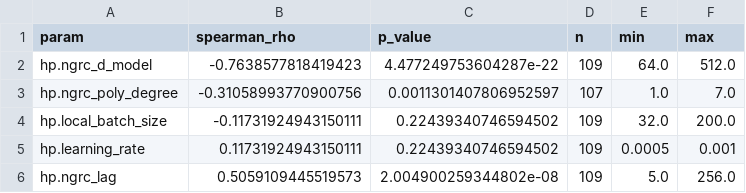
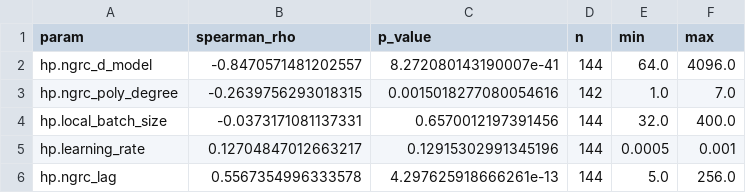
Before and after one commit to Tellterubouzu/NGRC_LM, a CSV file: src/parameter_analysis/analysis_out_NGRC/spearman_numeric.csv, drawn as a sheet.

```diff
--- a/src/parameter_analysis/analysis_out_NGRC/spearman_numeric.csv
+++ b/src/parameter_analysis/analysis_out_NGRC/spearman_numeric.csv
@@ -1,6 +1,6 @@
 param,spearman_rho,p_value,n,min,max
-hp.ngrc_d_model,-0.7638577818419423,4.477249753604287e-22,109,64.0,512.0
-hp.ngrc_poly_degree,-0.31058993770900756,0.0011301407806952597,107,1.0,7.0
-hp.local_batch_size,-0.11731924943150111,0.22439340746594502,109,32.0,200.0
-hp.learning_rate,0.11731924943150111,0.22439340746594502,109,0.0005,0.001
-hp.ngrc_lag,0.5059109445519573,2.004900259344802e-08,109,5.0,256.0
+hp.ngrc_d_model,-0.8470571481202557,8.272080143190007e-41,144,64.0,4096.0
+hp.ngrc_poly_degree,-0.2639756293018315,0.0015018277080054616,142,1.0,7.0
+hp.local_batch_size,-0.0373171081137331,0.6570012197391456,144,32.0,400.0
+hp.learning_rate,0.12704847012663217,0.12915302991345196,144,0.0005,0.001
+hp.ngrc_lag,0.5567354996333578,4.297625918666261e-13,144,5.0,256.0
```
Also changed, not shown: src/parameter_analysis/analysis_out_NGRC/importance_permutation_cv.csv, src/parameter_analysis/analysis_out_NGRC/runs_parsed.csv, 10 other files.
